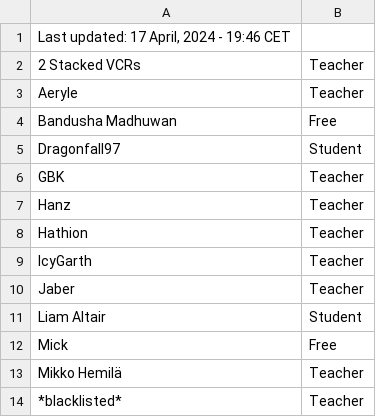
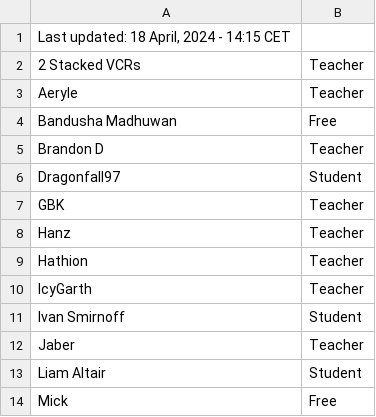
Before and after one commit to SuIT-pub/Mind-the-School, a CSV file: game/members.csv, drawn as a sheet; only a part is shown; the shorter side is filled out with more unchanged rows.

Commit message:
updated members

```diff
--- a/game/members.csv
+++ b/game/members.csv
@@ -1,2 +1,2 @@
-Last updated: 17 April, 2024 - 19:46 CET
+Last updated: 18 April, 2024 - 14:15 CET
 2 Stacked VCRs;Teacher
@@ -4,2 +4,3 @@ Aeryle;Teacher
 Bandusha Madhuwan;Free
+Brandon D;Teacher
 Dragonfall97;Student
@@ -9,2 +10,3 @@ Hathion;Teacher
 IcyGarth;Teacher
+Ivan Smirnoff;Student
 Jaber;Teacher
```
